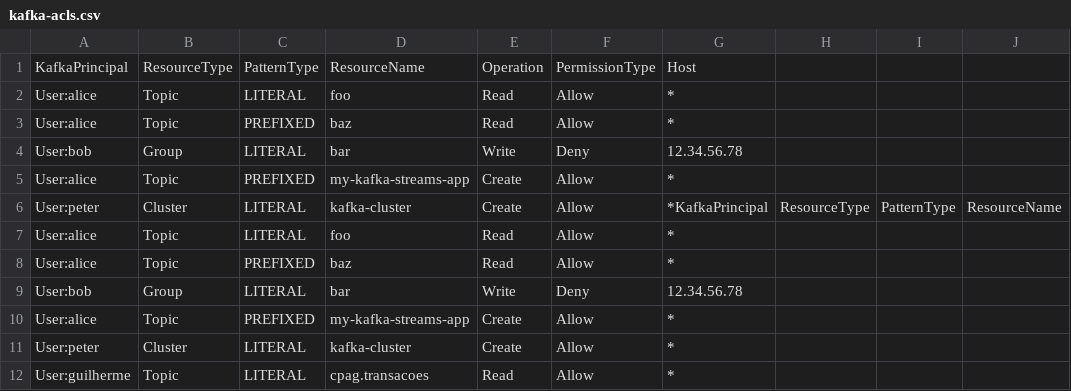
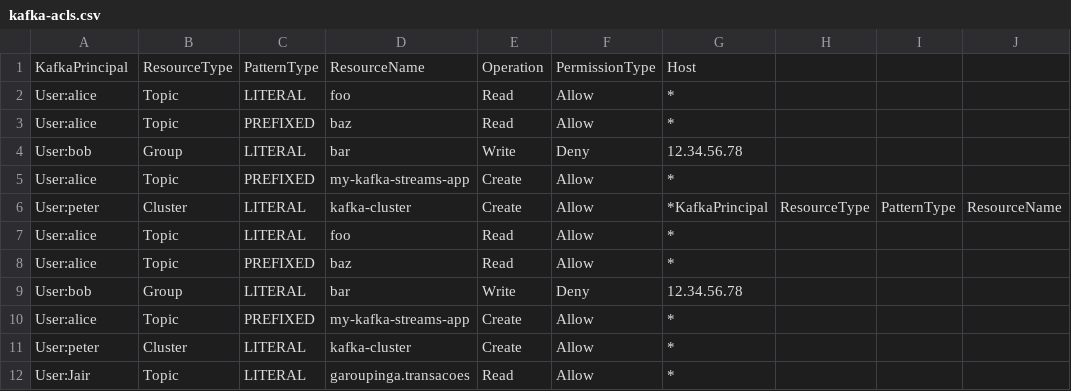
Before and after one commit to ggrcha/kafka-acl, a CSV file: kafka-acls.csv, drawn as a sheet; only a part is shown; the diff names each change by its address in the sheet, - before the commit and + after, or states it on an @@ line.

Commit message:
updates

```diff
--- a/kafka-acls.csv
+++ b/kafka-acls.csv
-A12: User:guilherme
+A12: User:Jair
-D12: cpag.transacoes
+D12: garoupinga.transacoes
```
